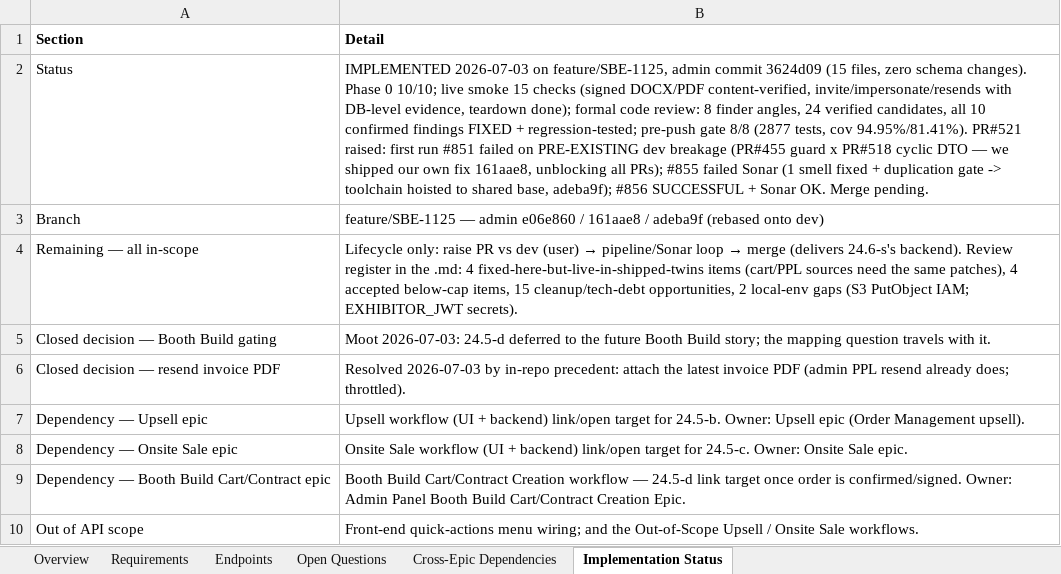
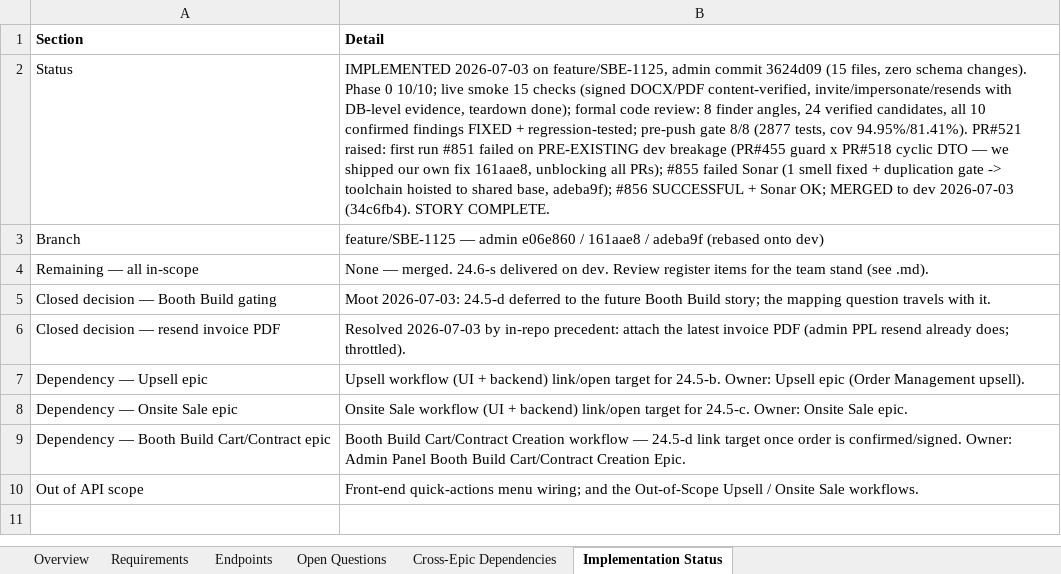
Before and after one commit to prantikUIPL/sbe-backend-workspace, an Excel workbook: order_management/24.5-quick-actions-per-order-item/24.5 - Quick Actions Per Order Item.xlsx, sheet Implementation Status, drawn as a sheet; values as stored, in another font and other column widths than the file's, no borders; the diff names each change by its address in the sheet, - before the commit and + after, or states it on an @@ line.

Commit message:
docs(order-management): 24.5 merged to dev — story complete; 24.6-s delivered; C6 shipped w/ shared toolchain note

```diff
--- a/order_management/24.5-quick-actions-per-order-item/24.5 - Quick Actions Per Order Item.xlsx (sheet Implementation Status)
+++ b/order_management/24.5-quick-actions-per-order-item/24.5 - Quick Actions Per Order Item.xlsx (sheet Implementation Status)
-B2 (Detail): …+ Sonar OK. Merge pending.
+B2 (Detail): …+ Sonar OK; MERGED to dev 2026-07-03 (34c6fb4). STORY COMPLETE.
@@ B4 (Detail): Lifecycle only: raise PR vs dev (user) → pipeline/Sonar loop → merge (delivers 24.6-s's backend). Review register in the .md: 4 fixed-here-but-live-in-shipped-twins items (cart/PPL sources need the same patches), 4 accepted below-cap items, 15 cleanup/tech-debt opportunities, 2 local-env gaps (S3 PutObject IAM; EXHIBITOR_JWT secrets). → None — merged. 24.6-s delivered on dev. Review register items for the team stand (see .md). @@
```
Also changed, not shown: sheet Overview, order_management/24.6-order-details/24.6 - Order Details.xlsx, 3 other files.
